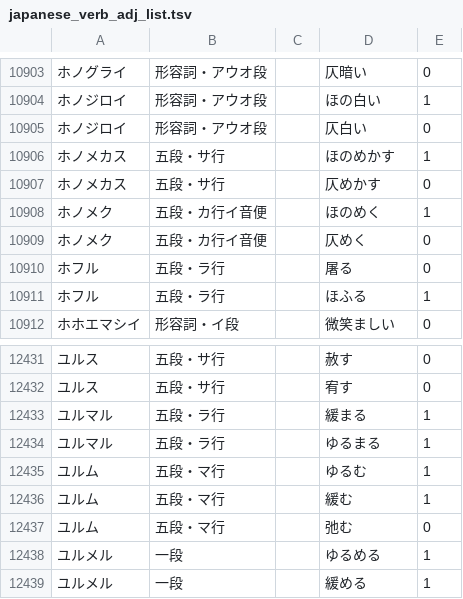
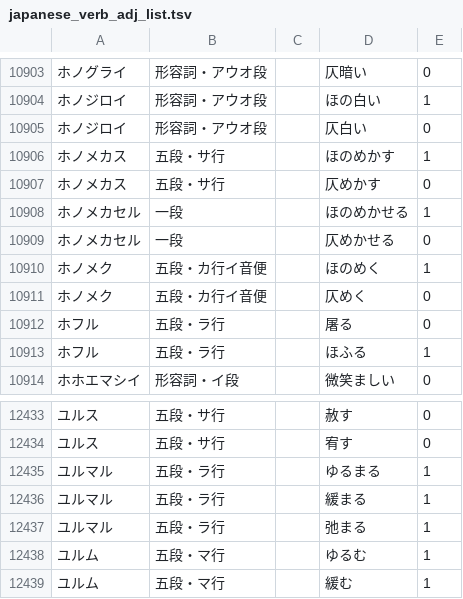
Before and after one commit to hiroshi-manabe/japanese_verb_adj_list, a TSV file: japanese_verb_adj_list.tsv, drawn as a sheet; only a part is shown, gaps mark what is left out; the shorter side is filled out with more unchanged rows.

Commit message:
Yurumaru.

```diff
--- a/japanese_verb_adj_list.tsv
+++ b/japanese_verb_adj_list.tsv
@@ -10907,2 +10907,4 @@
 ホノメカス	五段・サ行		仄めかす	0
+ホノメカセル	一段		ほのめかせる	1
+ホノメカセル	一段		仄めかせる	0
 ホノメク	五段・カ行イ音便		ほのめく	1
@@ -12432,4 +12434,5 @@
 ユルス	五段・サ行		宥す	0
-ユルマル	五段・ラ行		緩まる	1
 ユルマル	五段・ラ行		ゆるまる	1
+ユルマル	五段・ラ行		緩まる	1
+ユルマル	五段・ラ行		弛まる	1
 ユルム	五段・マ行		ゆるむ	1
```
